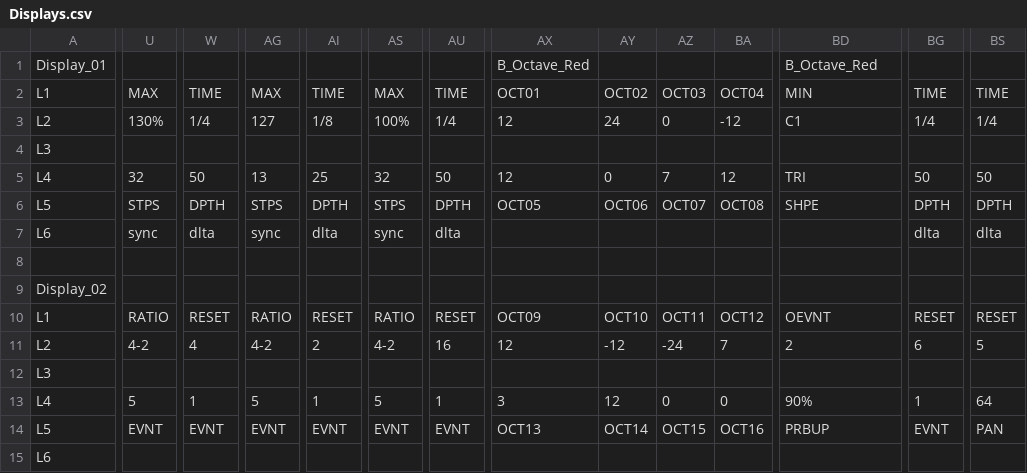
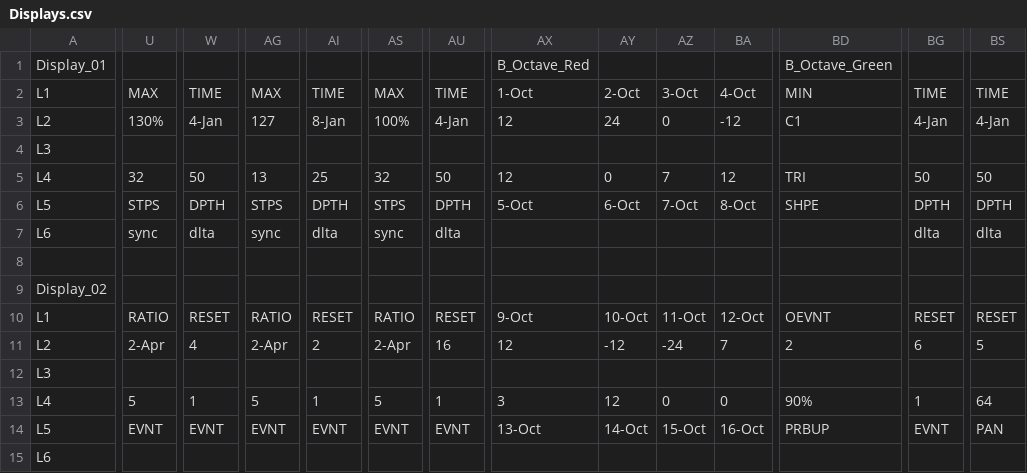
Before and after one commit to dwarfaparte/synth_hosted, a CSV file: Displays.csv, drawn as a sheet; only a part is shown, gaps mark what is left out; the diff covers the shown part only; the diff names each change by its address in the sheet, - before the commit and + after, or states it on an @@ line.

Commit message:
fixed octave button

```diff
--- a/Displays.csv
+++ b/Displays.csv
-BD1: B_Octave_Red
+BD1: B_Octave_Green
-AX2: OCT01
+AX2: 1-Oct
-AY2: OCT02
+AY2: 2-Oct
-AZ2: OCT03
+AZ2: 3-Oct
-BA2: OCT04
+BA2: 4-Oct
-W3: 1/4
+W3: 4-Jan
-AI3: 1/8
+AI3: 8-Jan
-AU3: 1/4
+AU3: 4-Jan
-BG3: 1/4
+BG3: 4-Jan
-BS3: 1/4
+BS3: 4-Jan
-AX6: OCT05
+AX6: 5-Oct
-AY6: OCT06
+AY6: 6-Oct
-AZ6: OCT07
+AZ6: 7-Oct
-BA6: OCT08
+BA6: 8-Oct
-AX10: OCT09
+AX10: 9-Oct
-AY10: OCT10
+AY10: 10-Oct
-AZ10: OCT11
+AZ10: 11-Oct
-BA10: OCT12
+BA10: 12-Oct
-U11: 4-2
+U11: 2-Apr
-AG11: 4-2
+AG11: 2-Apr
-AS11: 4-2
+AS11: 2-Apr
-AX14: OCT13
+AX14: 13-Oct
-AY14: OCT14
+AY14: 14-Oct
-AZ14: OCT15
+AZ14: 15-Oct
-BA14: OCT16
+BA14: 16-Oct
```
Also changed, not shown: 2 edited cells elsewhere in this file, 1 other file.
